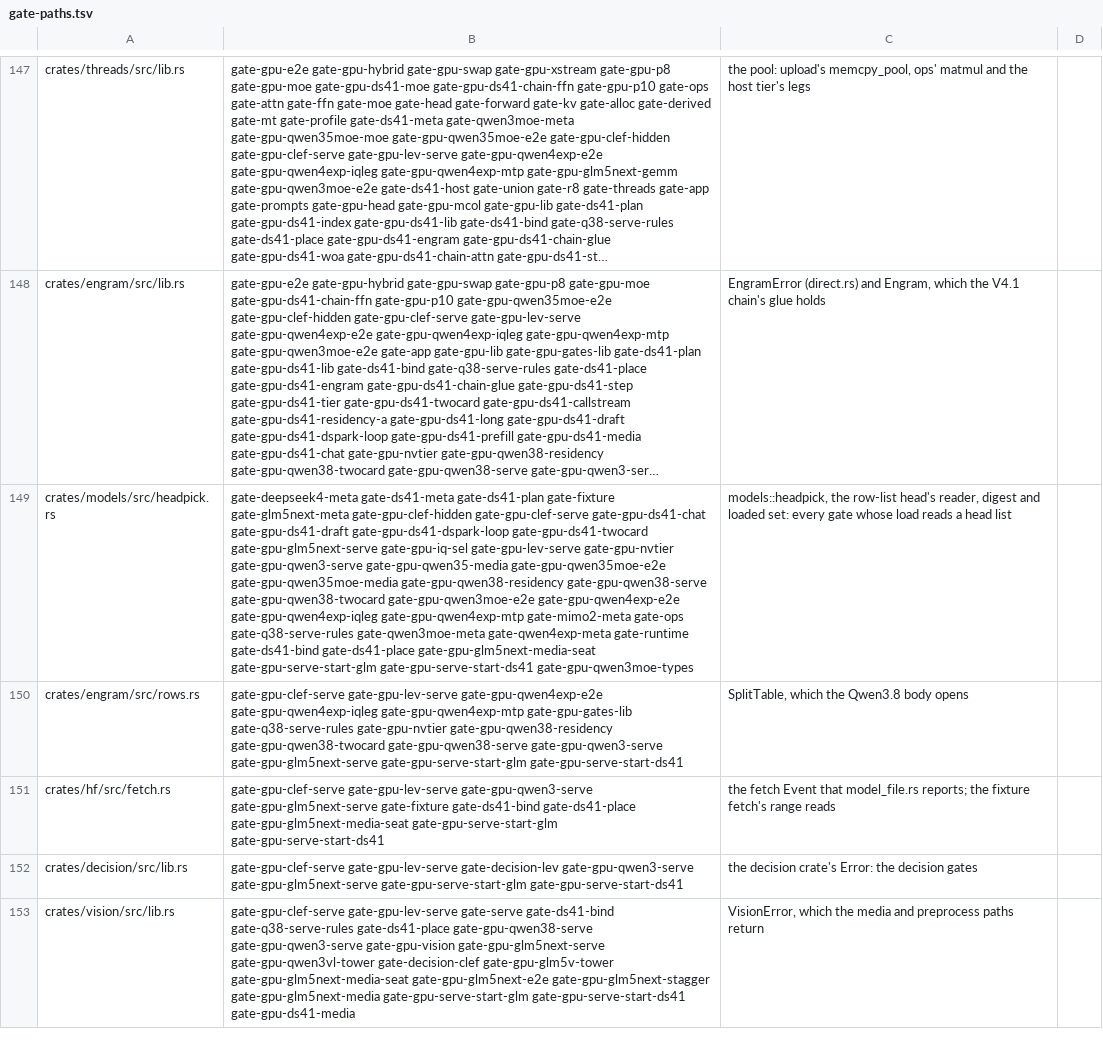
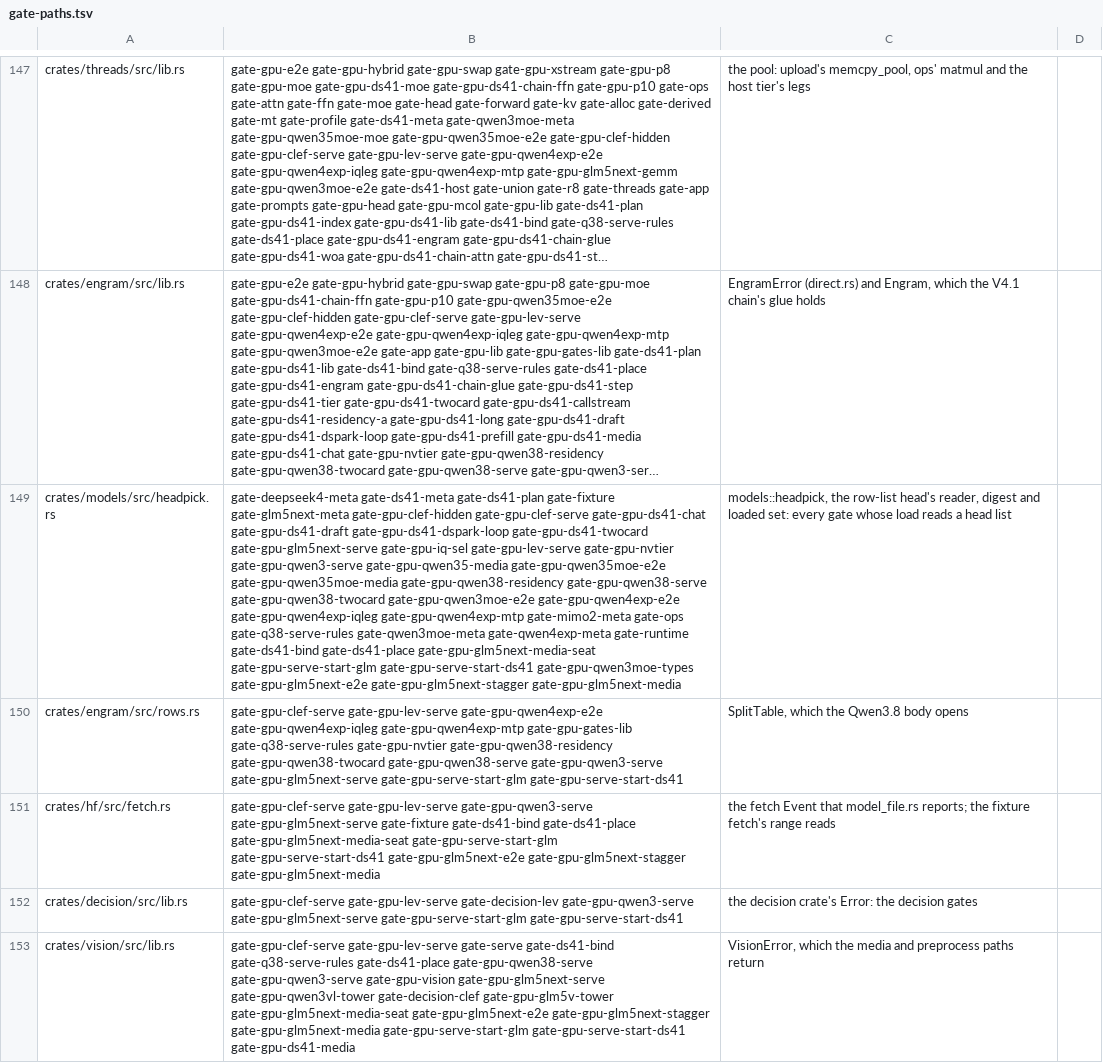
Before and after one commit to Burntgogi/bloomery, a TSV file: tools/gate-paths.tsv, drawn as a sheet; only a part is shown, gaps mark what is left out; long unchanged cells end in …; the diff covers the shown part only; the diff names each change by its address in the sheet, - before the commit and + after, or states it on an @@ line.

```diff
--- a/tools/gate-paths.tsv
+++ b/tools/gate-paths.tsv
-B149: …gate-gpu-serve-start-ds41 gate-gpu-qwen3moe-types
+B149: …gate-gpu-serve-start-ds41 gate-gpu-qwen3moe-types gate-gpu-glm5next-e2e gate-gpu-glm5next-stagger gate-gpu-glm5next-media
-B151: …gate-gpu-serve-start-glm gate-gpu-serve-start-ds41
+B151: …gate-gpu-serve-start-glm gate-gpu-serve-start-ds41 gate-gpu-glm5next-e2e gate-gpu-glm5next-stagger gate-gpu-glm5next-media
```
Also changed, not shown: 5 edited cells elsewhere in this file, 3 other files.
